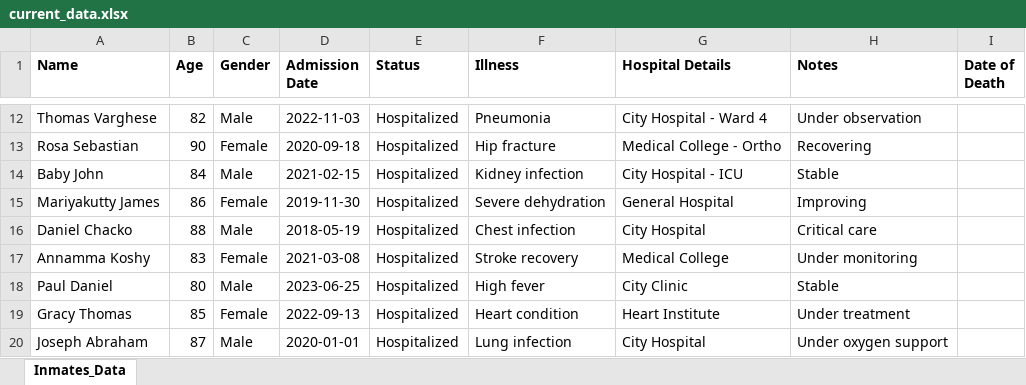
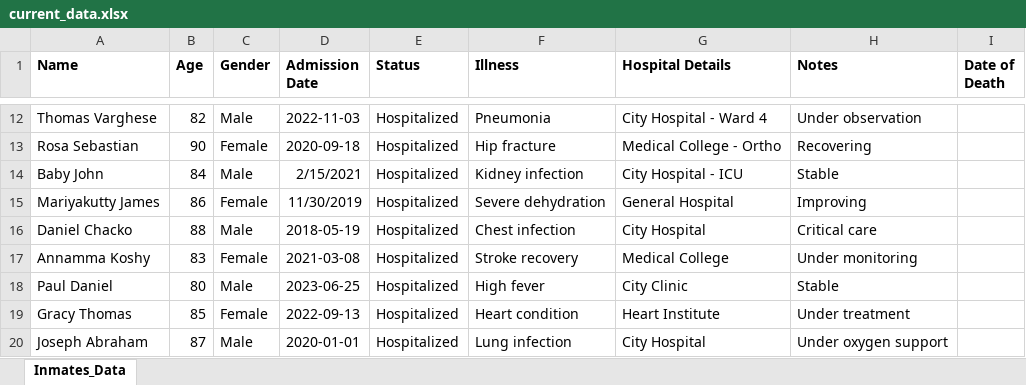
Before and after one commit to Achsahoommen/saranalayam_old_age_home, an Excel workbook: data/current_data.xlsx, sheet Inmates_Data, drawn as a sheet; only a part is shown, gaps mark what is left out; values as stored, in another font and other column widths than the file's, no borders; the diff names each change by its address in the sheet, - before the commit and + after, or states it on an @@ line.

```diff
--- a/data/current_data.xlsx (sheet Inmates_Data)
+++ b/data/current_data.xlsx (sheet Inmates_Data)
-D14 (Admission Date): 2021-02-15
+D14 (Admission Date): 2/15/2021
-D15 (Admission Date): 2019-11-30
+D15 (Admission Date): 11/30/2019
```
Also changed, not shown: 13 other files.
